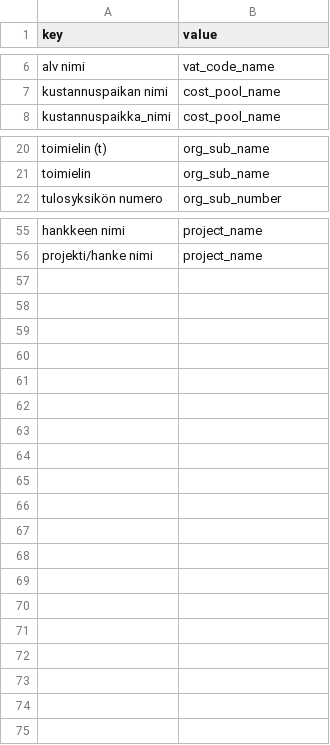
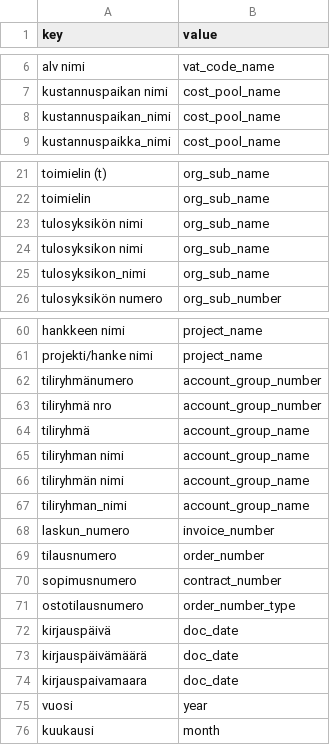
Before and after one commit to TuomasBorman/osta, a CSV file: src/osta/resources/optional_fields.csv, drawn as a sheet; only a part is shown, gaps mark what is left out; the diff covers the shown part only; the diff names each change by its address in the sheet, - before the commit and + after, or states it on an @@ line.

```diff
--- a/src/osta/resources/optional_fields.csv
+++ b/src/osta/resources/optional_fields.csv
+row 8: kustannuspaikan_nimi | cost_pool_name
+row 23: tulosyksikön nimi | org_sub_name
+row 24: tulosyksikon nimi | org_sub_name
+row 25: tulosyksikon_nimi | org_sub_name
+row 62: tiliryhmänumero | account_group_number
+row 63: tiliryhmä nro | account_group_number
+row 64: tiliryhmä | account_group_name
+row 65: tiliryhman nimi | account_group_name
+row 66: tiliryhmän nimi | account_group_name
+row 67: tiliryhman_nimi | account_group_name
+row 68: laskun_numero | invoice_number
+row 69: tilausnumero | order_number
+row 70: sopimusnumero | contract_number
+row 71: ostotilausnumero | order_number_type
+row 72: kirjauspäivä | doc_date
+row 73: kirjauspäivämäärä | doc_date
+row 74: kirjauspaivamaara | doc_date
+row 75: vuosi | year
+row 76: kuukausi | month
```
Also changed, not shown: 1 added row elsewhere in this file, src/osta/resources/field_pairs.csv, src/osta/resources/mandatory_fields.csv, 8 other files.
